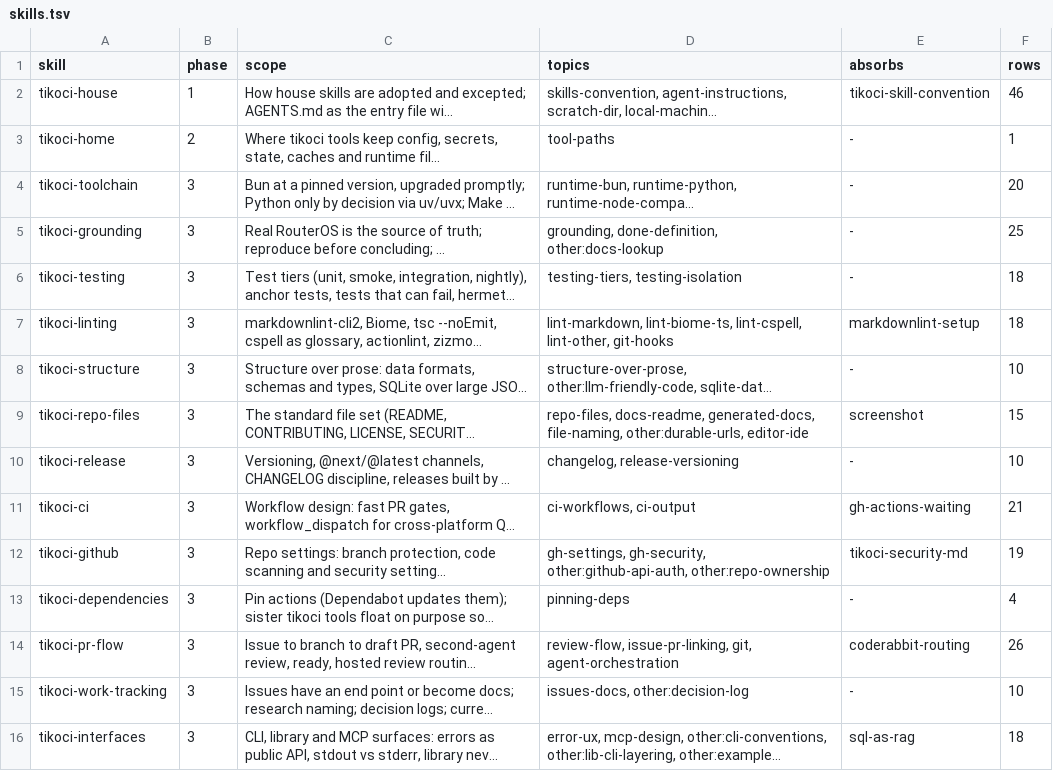
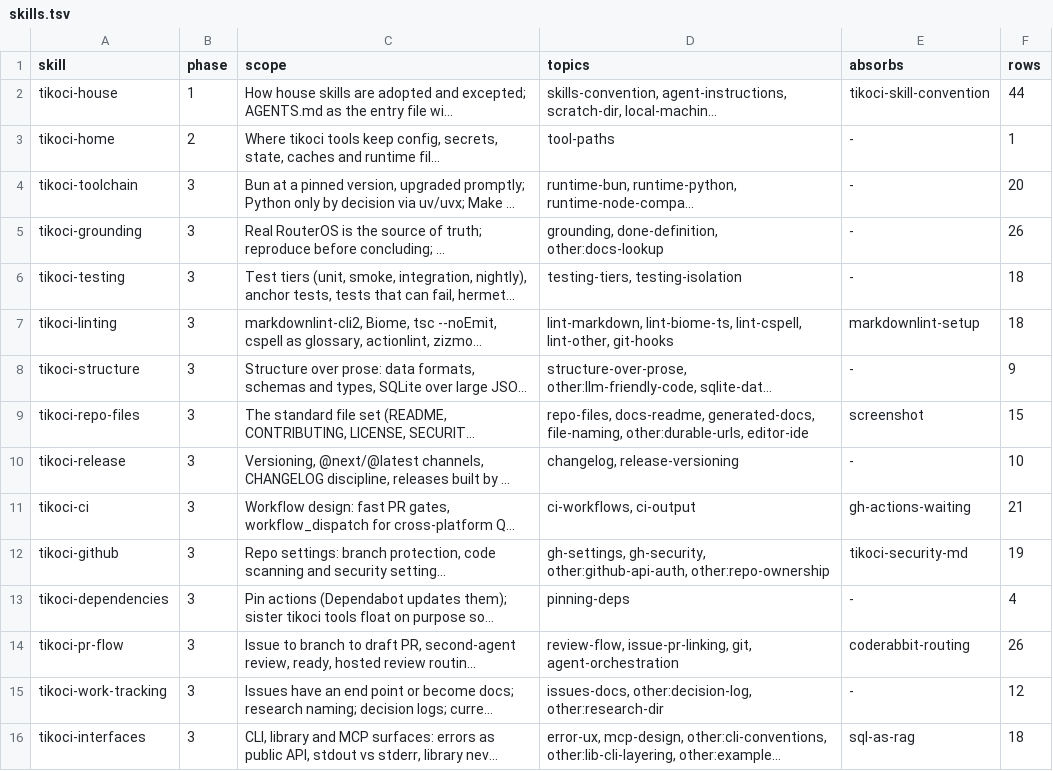
Before and after one commit to tikoci/tikoci.github.io, a TSV file: docs/house/skills.tsv, drawn as a sheet; only a part is shown; long unchanged cells end in …; the diff names each change by its address in the sheet, - before the commit and + after, or states it on an @@ line.

```diff
--- a/docs/house/skills.tsv
+++ b/docs/house/skills.tsv
-F2 (rows): 46
+F2 (rows): 44
-F5 (rows): 25
+F5 (rows): 26
-F8 (rows): 10
+F8 (rows): 9
-D15 (topics): issues-docs, other:decision-log
+D15 (topics): issues-docs, other:decision-log, other:research-dir
-F15 (rows): 10
+F15 (rows): 12
```
Also changed, not shown: docs/house/2026-11-survey.tsv, 1 other file.
